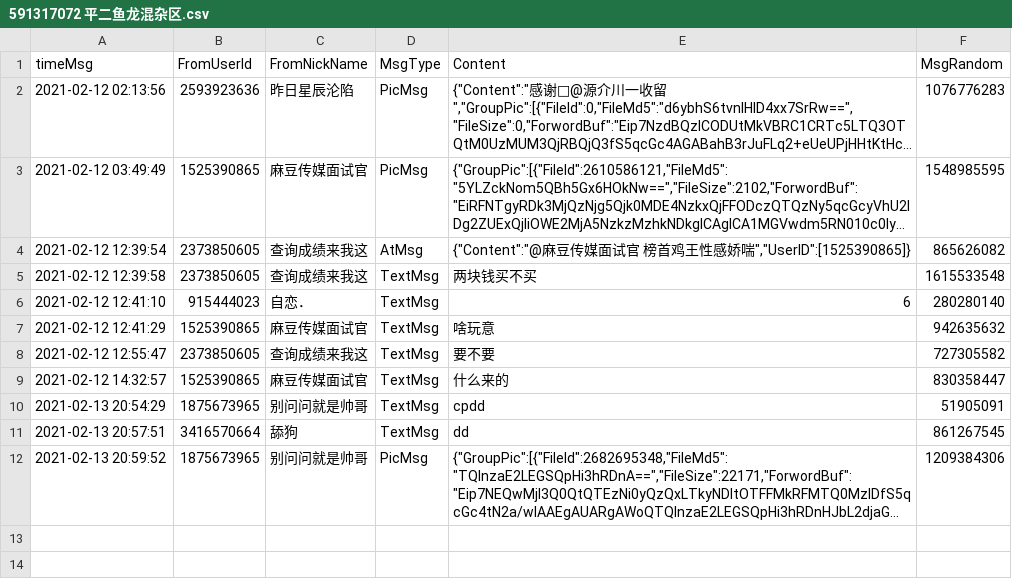
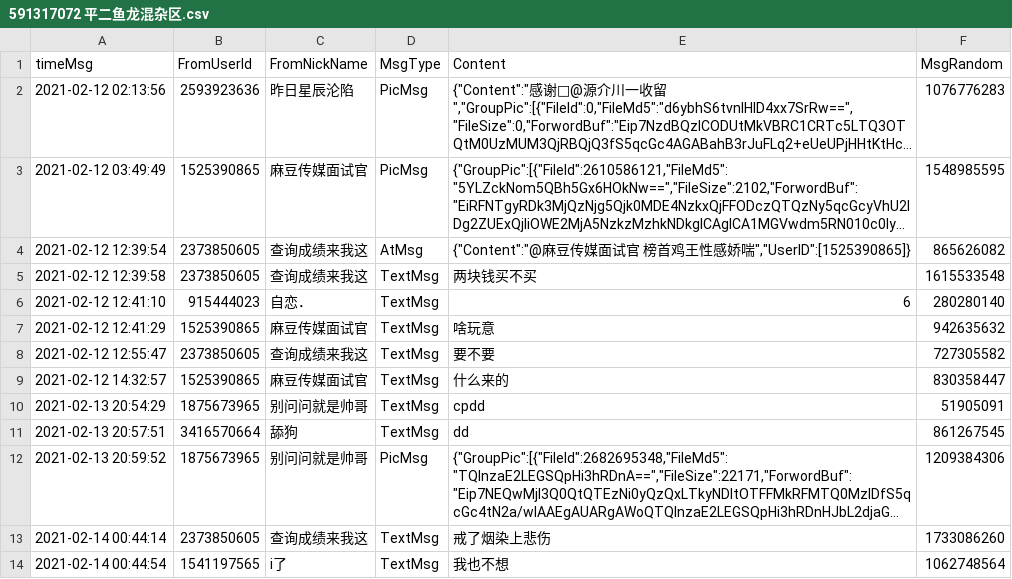
Before and after one commit to AdminWhaleFall/leaning-python, a CSV file: 自己写的沙雕项目/QQData/group/591317072 平二鱼龙混杂区.csv, drawn as a sheet; long unchanged cells end in …; the diff names each change by its address in the sheet, - before the commit and + after, or states it on an @@ line.

```diff
--- a/自己写的沙雕项目/QQData/group/591317072 平二鱼龙混杂区.csv
+++ b/自己写的沙雕项目/QQData/group/591317072 平二鱼龙混杂区.csv
+row 13: 2021-02-14 00:44:14 | 2373850605 | 查询成绩来我这 | TextMsg | 戒了烟染上悲伤 | 1733086260
+row 14: 2021-02-14 00:44:54 | 1541197565 | i了 | TextMsg | 我也不想 | 1062748564
```
Also changed, not shown: 5 other files.
